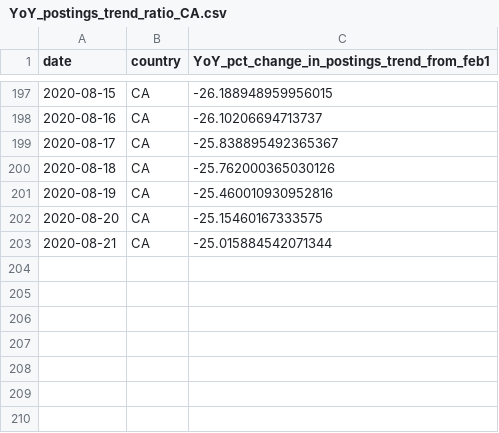
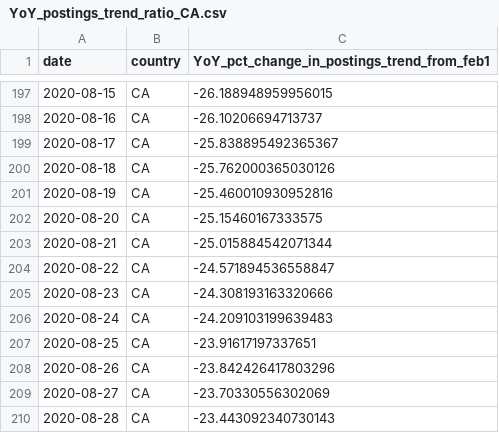
Before and after one commit to hiring-lab/job_postings_tracker, a CSV file: CA/YoY_postings_trend_ratio_CA.csv, drawn as a sheet; only a part is shown, gaps mark what is left out.

```diff
--- a/CA/YoY_postings_trend_ratio_CA.csv
+++ b/CA/YoY_postings_trend_ratio_CA.csv
@@ -203 +203,8 @@ date,country,YoY_pct_change_in_postings_trend_from_feb1
 2020-08-21,CA,-25.015884542071344
+2020-08-22,CA,-24.571894536558847
+2020-08-23,CA,-24.308193163320666
+2020-08-24,CA,-24.209103199639483
+2020-08-25,CA,-23.91617197337651
+2020-08-26,CA,-23.842426417803296
+2020-08-27,CA,-23.70330556302069
+2020-08-28,CA,-23.443092340730143
```
Also changed, not shown: CA/YoY_new_postings_trend_ratio_CA.csv, CA/postings_category_index_CA.csv, 3 other files.
